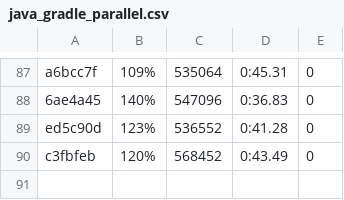
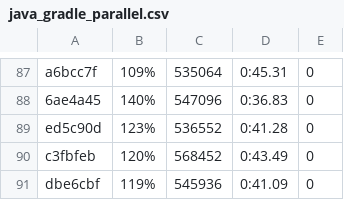
Before and after one commit to getgauge/gauge-benchmarks, a CSV file: docs/data/gauge/java_gradle_parallel.csv, drawn as a sheet; only a part is shown, gaps mark what is left out; the diff names each change by its address in the sheet, - before the commit and + after, or states it on an @@ line.

```diff
--- a/docs/data/gauge/java_gradle_parallel.csv
+++ b/docs/data/gauge/java_gradle_parallel.csv
+row 91: dbe6cbf | 119% | 545936 | 0:41.09 | 0
```
Also changed, not shown: docs/data/gauge/java_gradle_multithreaded.csv, docs/data/gauge/java_gradle_serial.csv, 6 other files.
